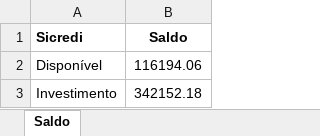
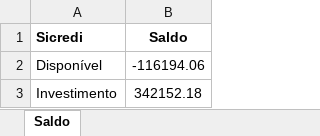
Before and after one commit to rcdourado/AEAS, an Excel workbook: saldoSicredi.xlsx, sheet Saldo, drawn as a sheet; values as stored, in another font and other column widths than the file's, no borders; the diff names each change by its address in the sheet, - before the commit and + after, or states it on an @@ line.

Commit message:
Upload
30/10/2024 11:38

```diff
--- a/saldoSicredi.xlsx (sheet Saldo)
+++ b/saldoSicredi.xlsx (sheet Saldo)
-B2 (Saldo): 116194.06
+B2 (Saldo): -116194.06
```
